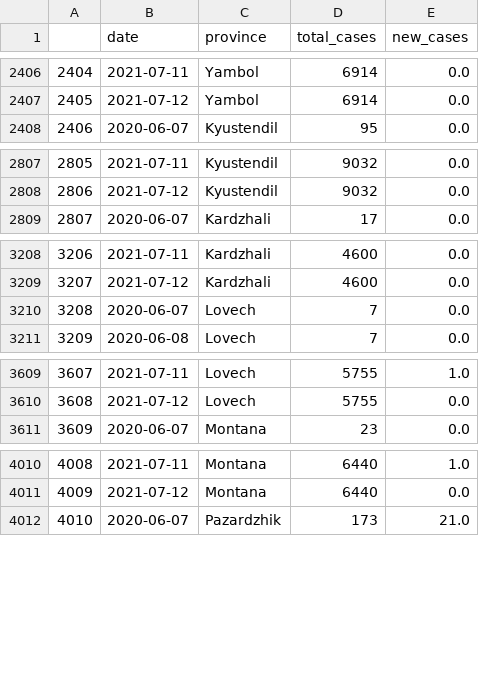
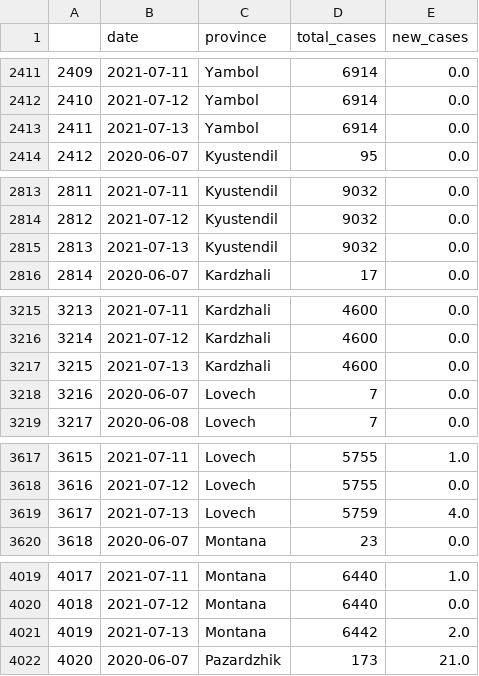
Before and after one commit to svilens/covid-bulgaria, a CSV file: dash_data/ts_data.csv, drawn as a sheet; only a part is shown, gaps mark what is left out; the diff covers the shown part only; the diff names each change by its address in the sheet, - before the commit and + after, or states it on an @@ line.

```diff
--- a/dash_data/ts_data.csv
+++ b/dash_data/ts_data.csv
@@ column A renumbered between rows 404 and 11256 @@
+row 2413: 2411 | 2021-07-13 | Yambol | 6914 | 0.0
+row 2815: 2813 | 2021-07-13 | Kyustendil | 9032 | 0.0
+row 3217: 3215 | 2021-07-13 | Kardzhali | 4600 | 0.0
+row 3619: 3617 | 2021-07-13 | Lovech | 5759 | 4.0
+row 4021: 4019 | 2021-07-13 | Montana | 6442 | 2.0
```
Also changed, not shown: 23 added rows elsewhere in this file, dash_data/r0_provinces_original.csv, dash_data/r0_provinces_r0.csv, 10 other files.
